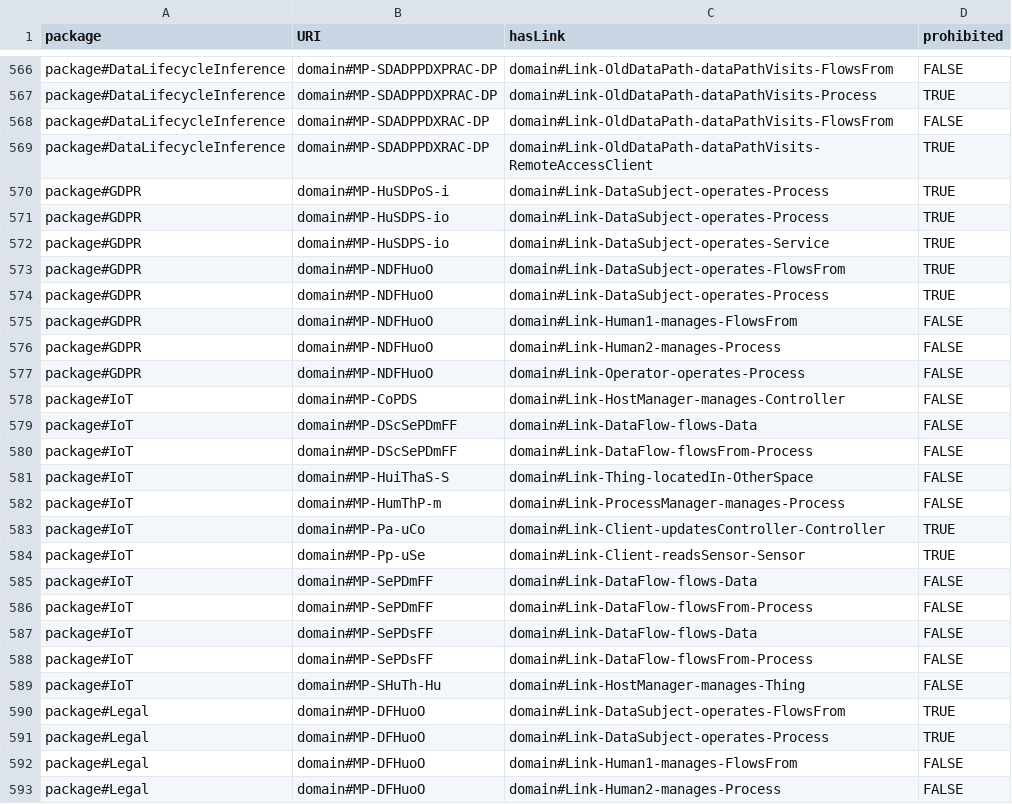
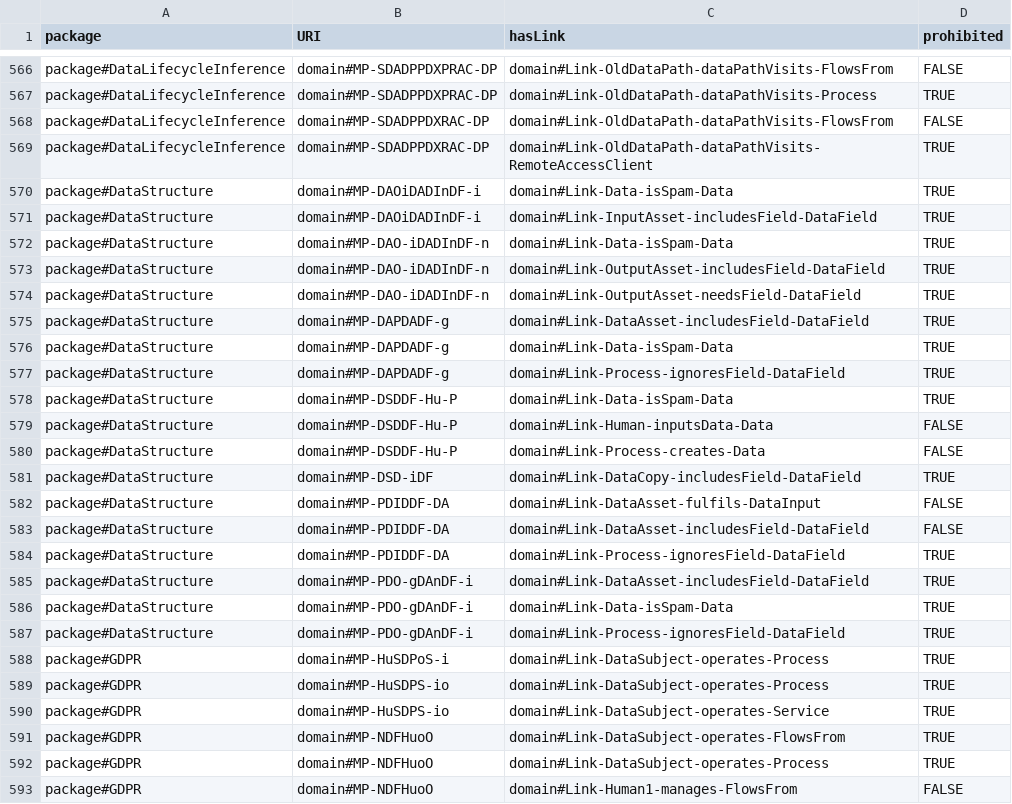
Before and after one commit to Spyderisk/domain-network, a CSV file: csv/MatchingPatternLinks.csv, drawn as a sheet; only a part is shown, gaps mark what is left out; the shorter side is filled out with more unchanged rows; the diff names each change by its address in the sheet, - before the commit and + after, or states it on an @@ line.

```diff
--- a/csv/MatchingPatternLinks.csv
+++ b/csv/MatchingPatternLinks.csv
+row 570: package#DataStructure | domain#MP-DAOiDADInDF-i | domain#Link-Data-isSpam-Data | TRUE
+row 571: package#DataStructure | domain#MP-DAOiDADInDF-i | domain#Link-InputAsset-includesField-DataField | TRUE
+row 572: package#DataStructure | domain#MP-DAO-iDADInDF-n | domain#Link-Data-isSpam-Data | TRUE
+row 573: package#DataStructure | domain#MP-DAO-iDADInDF-n | domain#Link-OutputAsset-includesField-DataField | TRUE
+row 574: package#DataStructure | domain#MP-DAO-iDADInDF-n | domain#Link-OutputAsset-needsField-DataField | TRUE
+row 575: package#DataStructure | domain#MP-DAPDADF-g | domain#Link-DataAsset-includesField-DataField | TRUE
+row 576: package#DataStructure | domain#MP-DAPDADF-g | domain#Link-Data-isSpam-Data | TRUE
+row 577: package#DataStructure | domain#MP-DAPDADF-g | domain#Link-Process-ignoresField-DataField | TRUE
+row 578: package#DataStructure | domain#MP-DSDDF-Hu-P | domain#Link-Data-isSpam-Data | TRUE
+row 579: package#DataStructure | domain#MP-DSDDF-Hu-P | domain#Link-Human-inputsData-Data | FALSE
+row 580: package#DataStructure | domain#MP-DSDDF-Hu-P | domain#Link-Process-creates-Data | FALSE
+row 581: package#DataStructure | domain#MP-DSD-iDF | domain#Link-DataCopy-includesField-DataField | TRUE
+row 582: package#DataStructure | domain#MP-PDIDDF-DA | domain#Link-DataAsset-fulfils-DataInput | FALSE
+row 583: package#DataStructure | domain#MP-PDIDDF-DA | domain#Link-DataAsset-includesField-DataField | FALSE
+row 584: package#DataStructure | domain#MP-PDIDDF-DA | domain#Link-Process-ignoresField-DataField | TRUE
+row 585: package#DataStructure | domain#MP-PDO-gDAnDF-i | domain#Link-DataAsset-includesField-DataField | TRUE
+row 586: package#DataStructure | domain#MP-PDO-gDAnDF-i | domain#Link-Data-isSpam-Data | TRUE
+row 587: package#DataStructure | domain#MP-PDO-gDAnDF-i | domain#Link-Process-ignoresField-DataField | TRUE
```
Also changed, not shown: csv/ConstructionPattern.csv, csv/MatchingPattern.csv, 24 other files.
